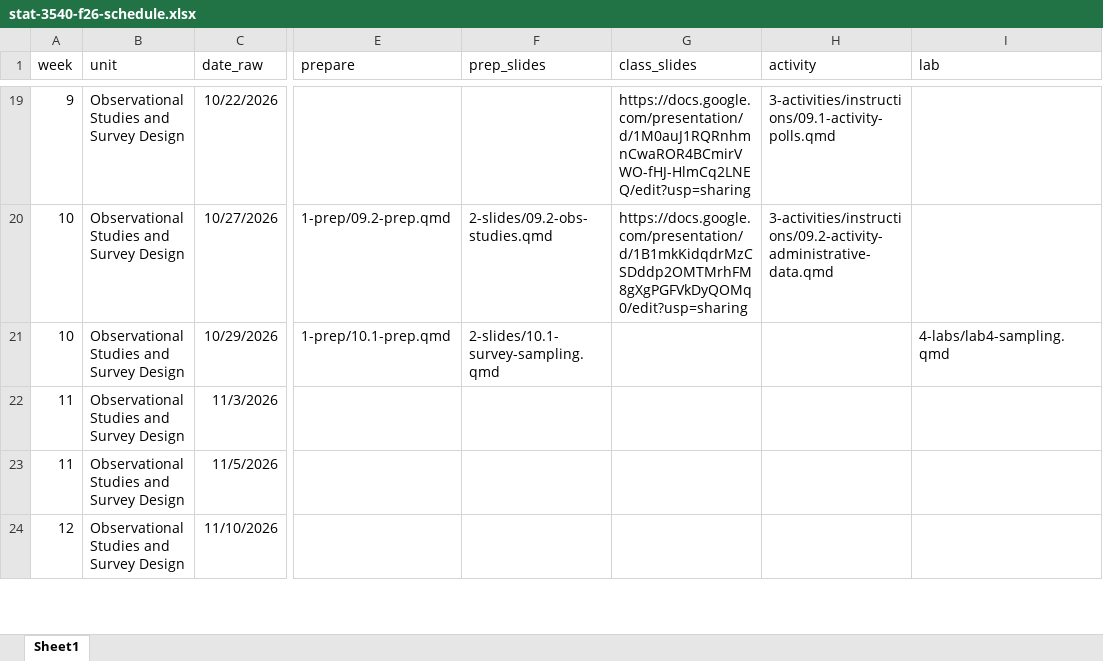
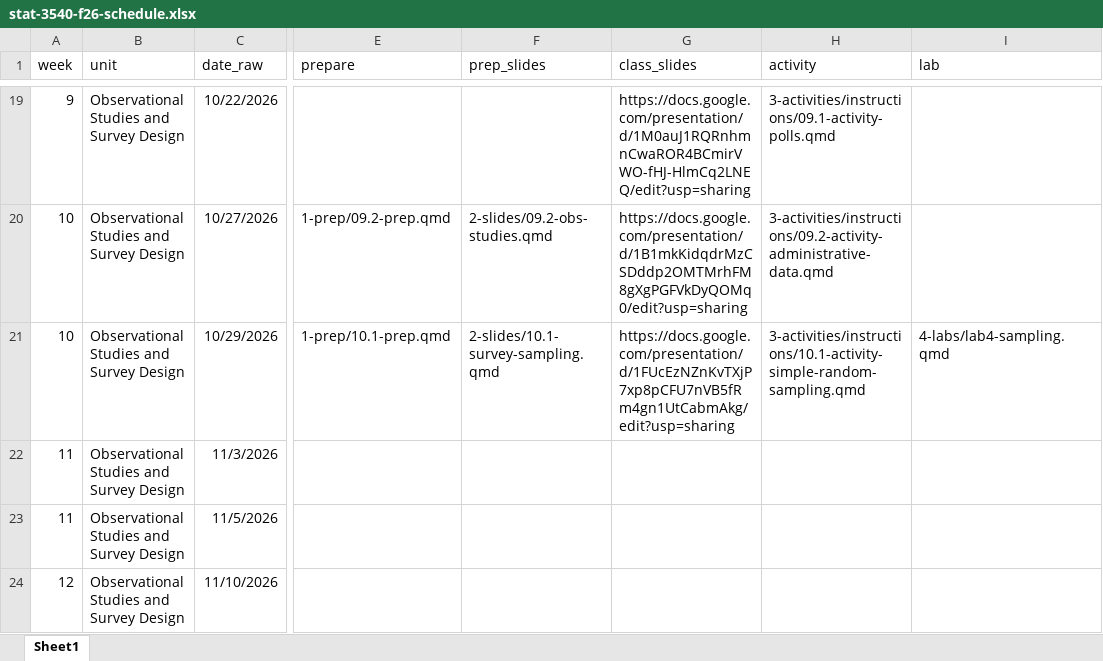
Before and after one commit to manncz/stat-3540-calpoly, an Excel workbook: stat-3540-f26-schedule.xlsx, sheet Sheet1, drawn as a sheet; only a part is shown, gaps mark what is left out; values as stored, in another font and other column widths than the file's, no borders; the diff names each change by its address in the sheet, - before the commit and + after, or states it on an @@ line.

Commit message:
activity 10.1

```diff
--- a/stat-3540-f26-schedule.xlsx (sheet Sheet1)
+++ b/stat-3540-f26-schedule.xlsx (sheet Sheet1)
-G21 (class_slides): (empty)
+G21 (class_slides): https://docs.google.com/presentation/d/1FUcEzNZnKvTXjP7xp8pCFU7nVB5fRm4gn1UtCabmAkg/edit?usp=sharing
-H21 (activity): (empty)
+H21 (activity): 3-activities/instructions/10.1-activity-simple-random-sampling.qmd
```
Also changed, not shown: 24 other files.
